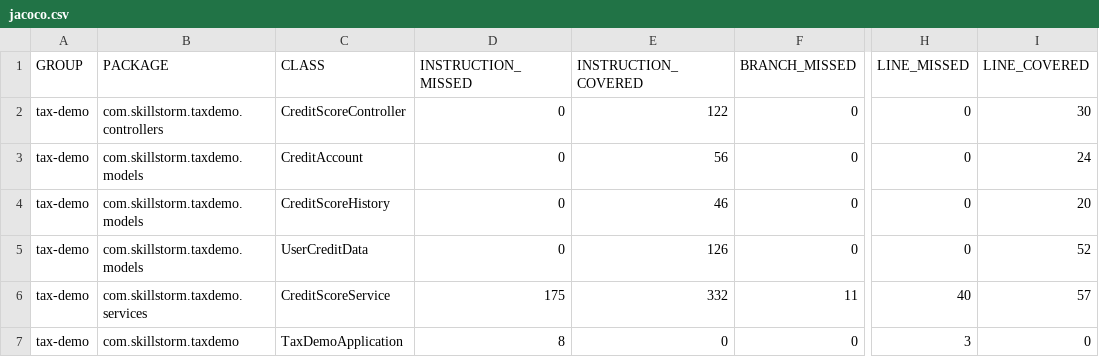
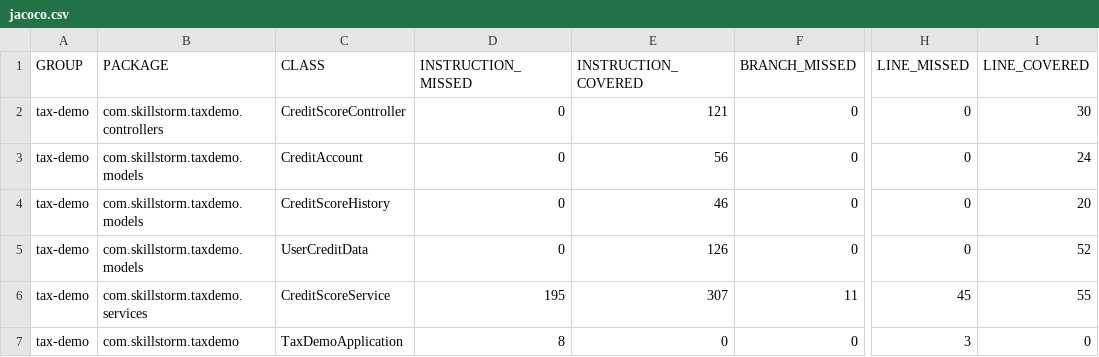
Before and after one commit to My-Budget-Buddy/Budget-Buddy-CreditScoreService, a CSV file: target/site/jacoco/jacoco.csv, drawn as a sheet; only a part is shown, gaps mark what is left out; the diff names each change by its address in the sheet, - before the commit and + after, or states it on an @@ line.

```diff
--- a/target/site/jacoco/jacoco.csv
+++ b/target/site/jacoco/jacoco.csv
-E2 (INSTRUCTION_COVERED): 122
+E2 (INSTRUCTION_COVERED): 121
-D6 (INSTRUCTION_MISSED): 175
+D6 (INSTRUCTION_MISSED): 195
-E6 (INSTRUCTION_COVERED): 332
+E6 (INSTRUCTION_COVERED): 307
-H6 (LINE_MISSED): 40
+H6 (LINE_MISSED): 45
-I6 (LINE_COVERED): 57
+I6 (LINE_COVERED): 55
```
Also changed, not shown: 50 other files.
